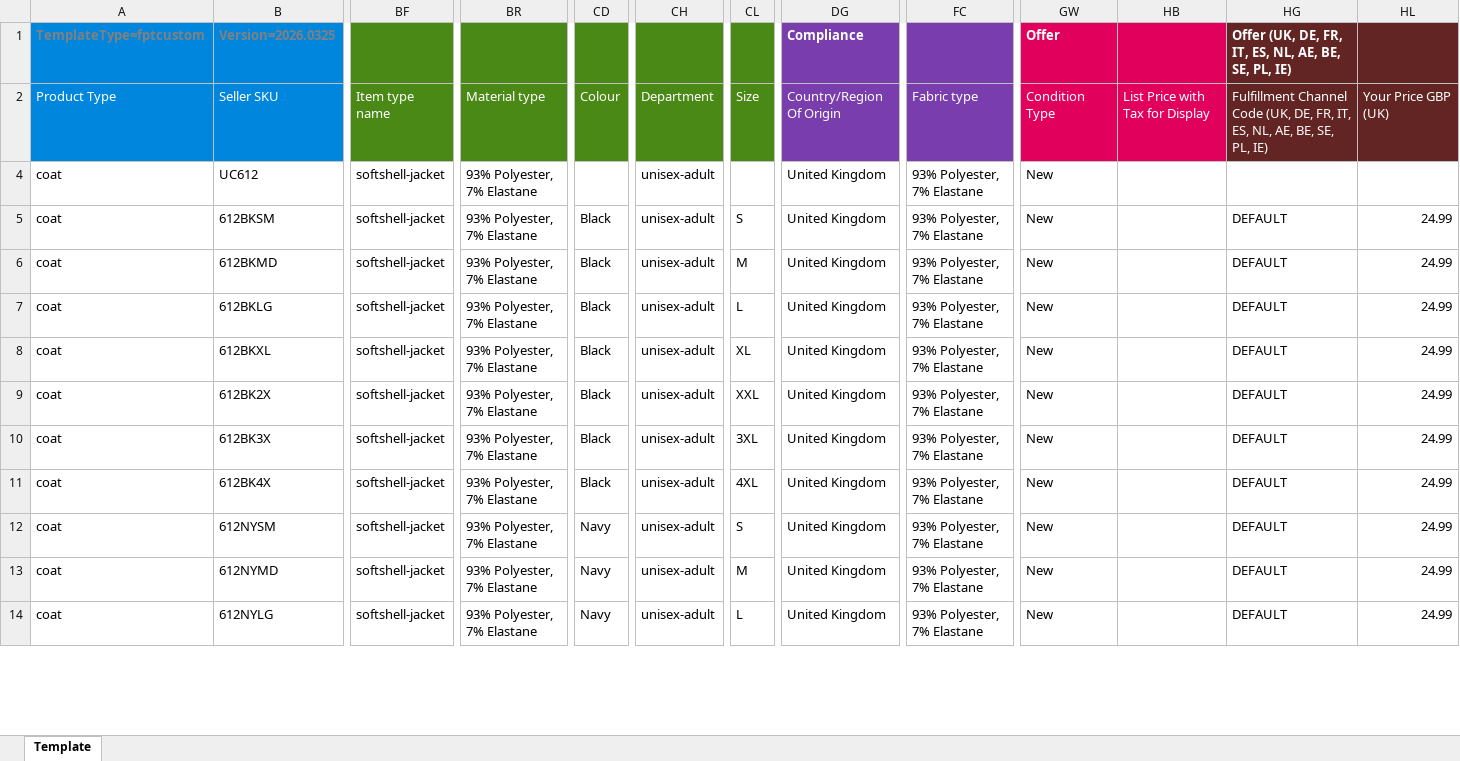
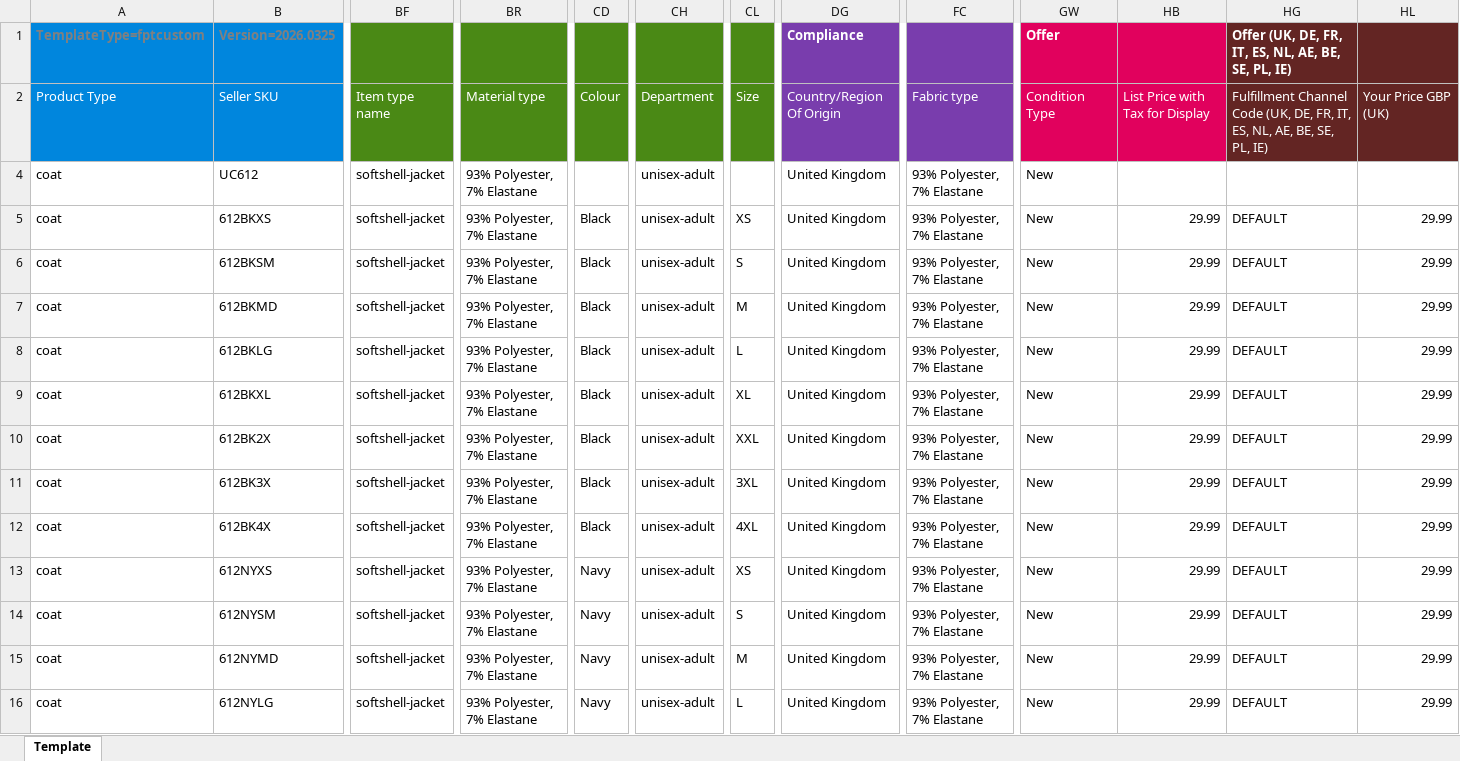
Before and after one commit to Galuyoo/amazon_lister, an Excel workbook: outputs/UC612_UC612_amazon_listing.xlsm, sheet Template, drawn as a sheet; only a part is shown, gaps mark what is left out; values as stored, in another font and other column widths than the file's, no borders; conditional formats not drawn; addresses are those after the commit; rows hold the shown columns only; the diff covers the shown part only; the diff names each change by its address in the sheet, - before the commit and + after, or states it on an @@ line.

Commit message:
Add finished-folder Dropbox flow, template extra fields, combo previews, and new garment support

```diff
--- a/outputs/UC612_UC612_amazon_listing.xlsm (sheet Template)
+++ b/outputs/UC612_UC612_amazon_listing.xlsm (sheet Template)
+row 5: coat | 612BKXS | softshell-jacket | 93% Polyester, 7% Elastane | Black | unisex-adult | XS | United Kingdom | 93% Polyester, 7% Elastane | New | 29.99 | DEFAULT | 29.99
-HB6:HB12: (empty)
+HB6:HB12: 29.99
-HL6:HL12: 24.99
+HL6:HL12: 29.99
+row 13: coat | 612NYXS | softshell-jacket | 93% Polyester, 7% Elastane | Navy | unisex-adult | XS | United Kingdom | 93% Polyester, 7% Elastane | New | 29.99 | DEFAULT | 29.99
-HB14:HB16: (empty)
+HB14:HB16: 29.99
-HL14:HL16: 24.99
+HL14:HL16: 29.99
```
Also changed, not shown: 1 added row and 22 edited cells elsewhere in this sheet, hidden cells, 16 other files.
